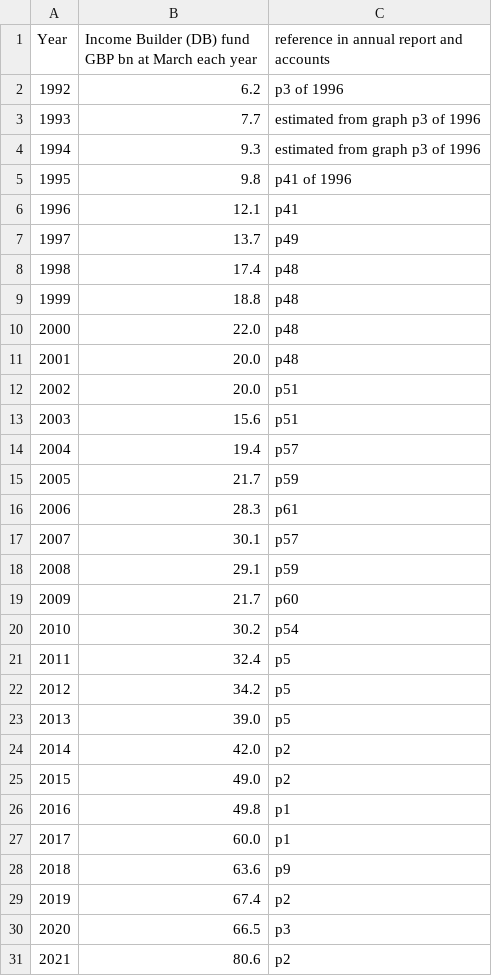
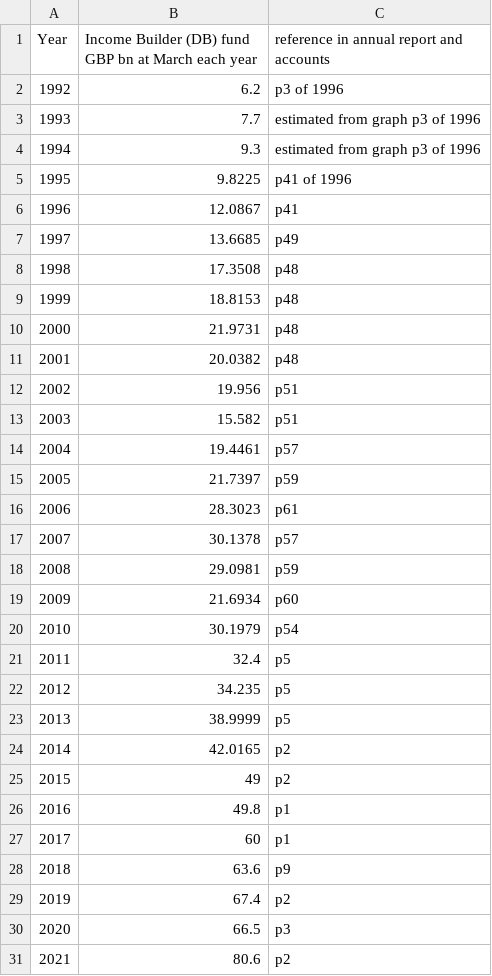
Before and after one commit to SussexUCU/USS, a CSV file: data/assets_returns/nominal/1992_2021_assets_nominal.csv, drawn as a sheet.

Commit message:
Add files via upload

```diff
--- a/data/assets_returns/nominal/1992_2021_assets_nominal.csv
+++ b/data/assets_returns/nominal/1992_2021_assets_nominal.csv
@@ -4,25 +4,25 @@
 1994,9.3,estimated from graph p3 of 1996
-1995,9.8,p41 of 1996
-1996,12.1,p41
-1997,13.7,p49
-1998,17.4,p48
-1999,18.8,p48
-2000,22.0,p48
-2001,20.0,p48
-2002,20.0,p51
-2003,15.6,p51
-2004,19.4,p57
-2005,21.7,p59
-2006,28.3,p61
-2007,30.1,p57
-2008,29.1,p59
-2009,21.7,p60
-2010,30.2,p54
+1995,9.8225,p41 of 1996
+1996,12.0867,p41
+1997,13.6685,p49
+1998,17.3508,p48
+1999,18.8153,p48
+2000,21.9731,p48
+2001,20.0382,p48
+2002,19.956,p51
+2003,15.582,p51
+2004,19.4461,p57
+2005,21.7397,p59
+2006,28.3023,p61
+2007,30.1378,p57
+2008,29.0981,p59
+2009,21.6934,p60
+2010,30.1979,p54
 2011,32.4,p5
-2012,34.2,p5
-2013,39.0,p5
-2014,42.0,p2
-2015,49.0,p2
+2012,34.235,p5
+2013,38.9999,p5
+2014,42.0165,p2
+2015,49,p2
 2016,49.8,p1
-2017,60.0,p1
+2017,60,p1
 2018,63.6,p9
```
